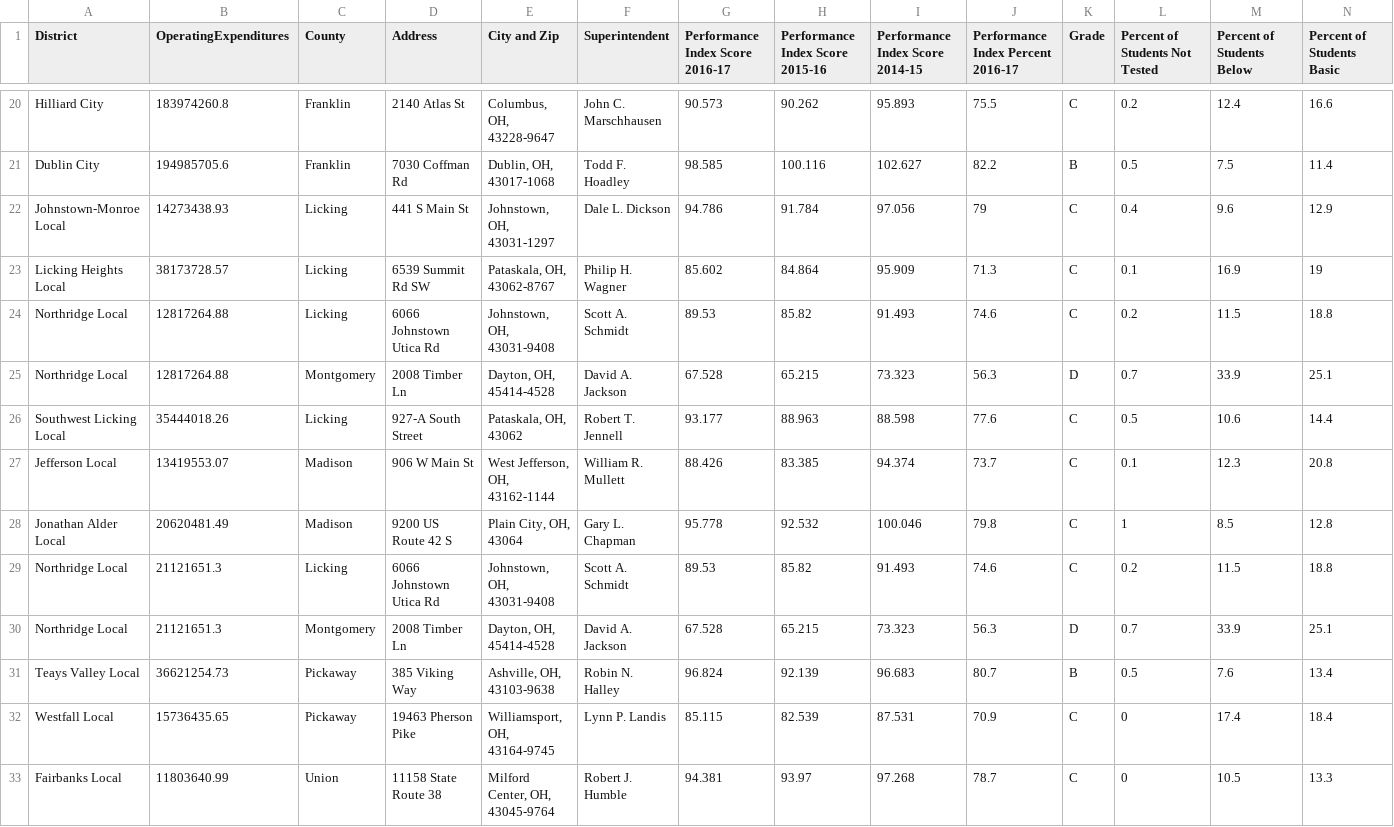
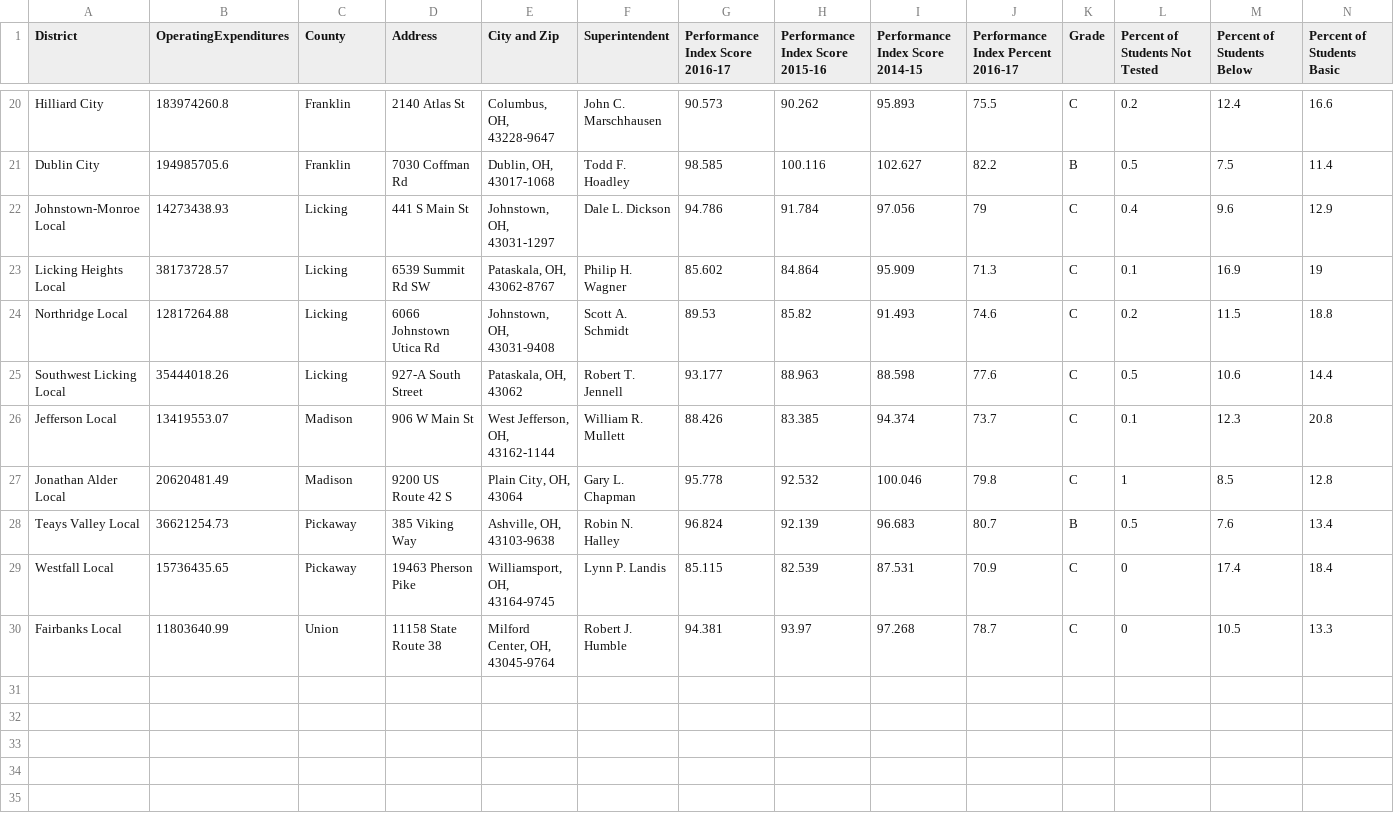
Before and after one commit to OSU-OM/DesignCollabProject, a CSV file: Data/CentralOhio/FundingVsAchievement.csv, drawn as a sheet; only a part is shown, gaps mark what is left out; rows hold the shown columns only; the diff names each change by its address in the sheet, - before the commit and + after, or states it on an @@ line.

Commit message:
Beginning bar chart data cleaning
Also fixed a weird issue where northridge local was repeated multiple times in datasets

```diff
--- a/Data/CentralOhio/FundingVsAchievement.csv
+++ b/Data/CentralOhio/FundingVsAchievement.csv
-row 25: Northridge Local | 12817264.88 | Montgomery | 2008 Timber Ln | Dayton, OH, 45414-4528 | David A. Jackson | 67.528 | 65.215 | 73.323 | 56.3 | D | 0.7 | 33.9 | 25.1
-row 29: Northridge Local | 21121651.3 | Licking | 6066 Johnstown Utica Rd | Johnstown, OH, 43031-9408 | Scott A. Schmidt | 89.53 | 85.82 | 91.493 | 74.6 | C | 0.2 | 11.5 | 18.8
-row 30: Northridge Local | 21121651.3 | Montgomery | 2008 Timber Ln | Dayton, OH, 45414-4528 | David A. Jackson | 67.528 | 65.215 | 73.323 | 56.3 | D | 0.7 | 33.9 | 25.1
```
Also changed, not shown: Data/CentralOhio/FundingVsEnrollment.csv, 23 other files.
